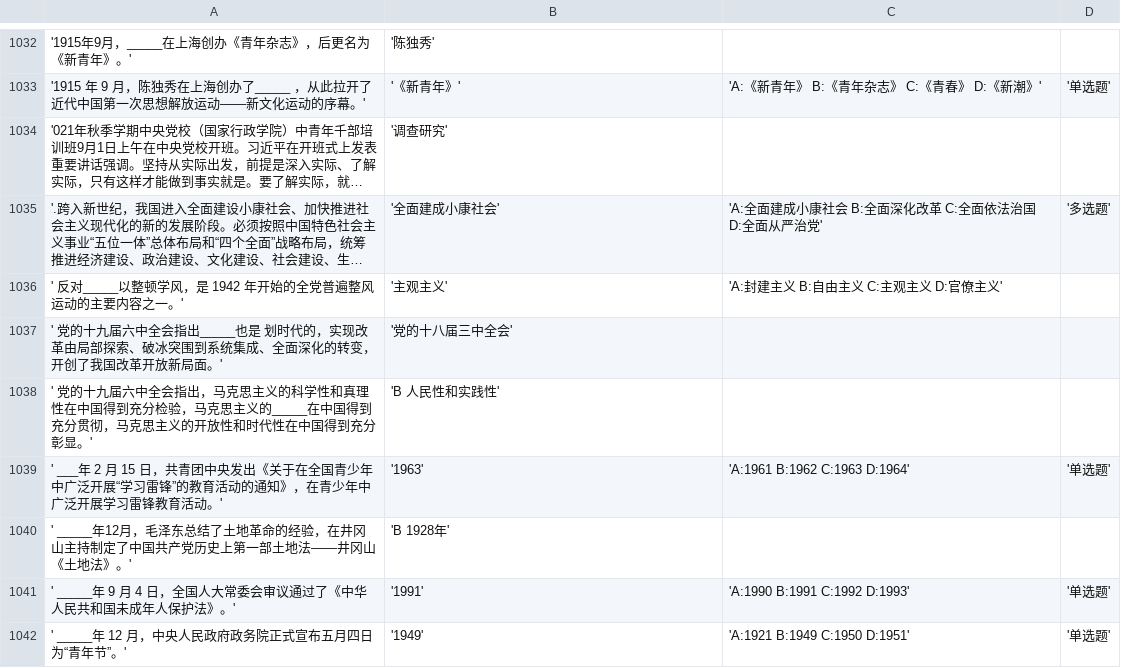
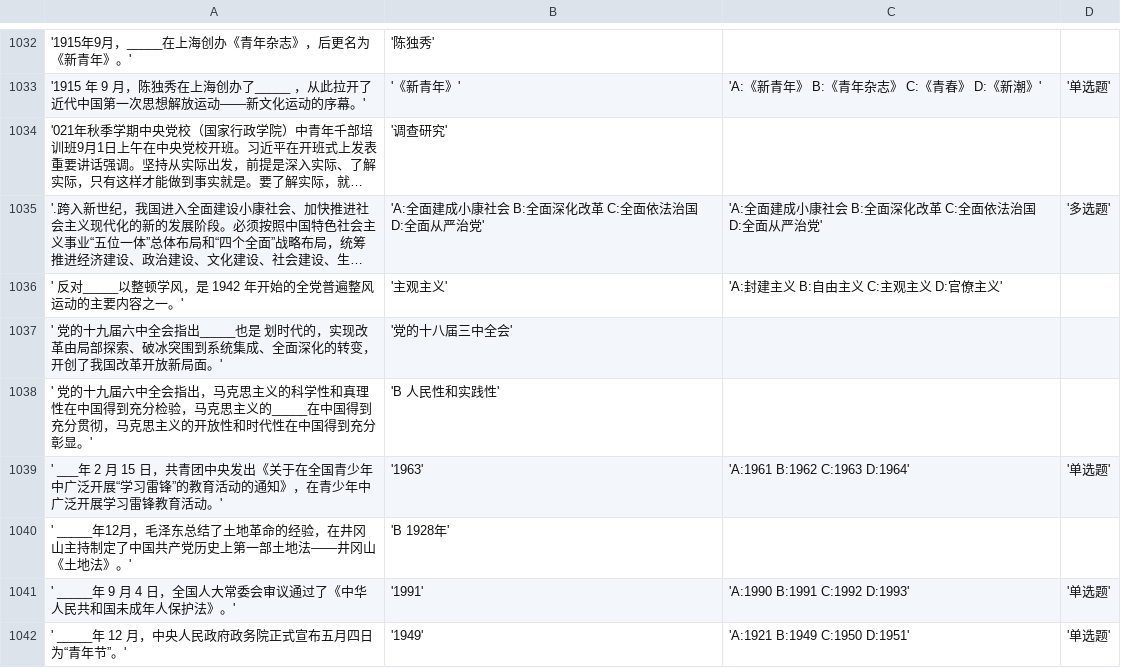
Before and after one commit to shockeyzhang/HikCultureHelper, a CSV file: tiku.csv, drawn as a sheet; only a part is shown, gaps mark what is left out; long unchanged cells end in …; the diff covers the shown part only; the diff names each change by its address in the sheet, - before the commit and + after, or states it on an @@ line.

```diff
--- a/tiku.csv
+++ b/tiku.csv
-B1035: '全面建成小康社会'
+B1035: 'A:全面建成小康社会 B:全面深化改革 C:全面依法治国 D:全面从严治党'
```
Also changed, not shown: 9 added rows and 4 edited cells elsewhere in this file, 3 other files.
